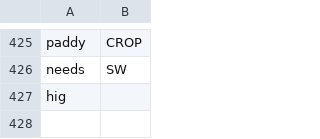
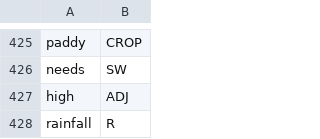
Before and after one commit to cutegirl520/SmartFarm-Assistant-NLP-ANN, a CSV file: datasets/data-tags.csv, drawn as a sheet; only a part is shown, gaps mark what is left out.

Commit message:
Description of the branch.

```diff
--- a/datasets/data-tags.csv
+++ b/datasets/data-tags.csv
@@ -426,2 +426,3 @@ paddy,CROP
 needs,SW
-hig
+high,ADJ
+rainfall,R
```
